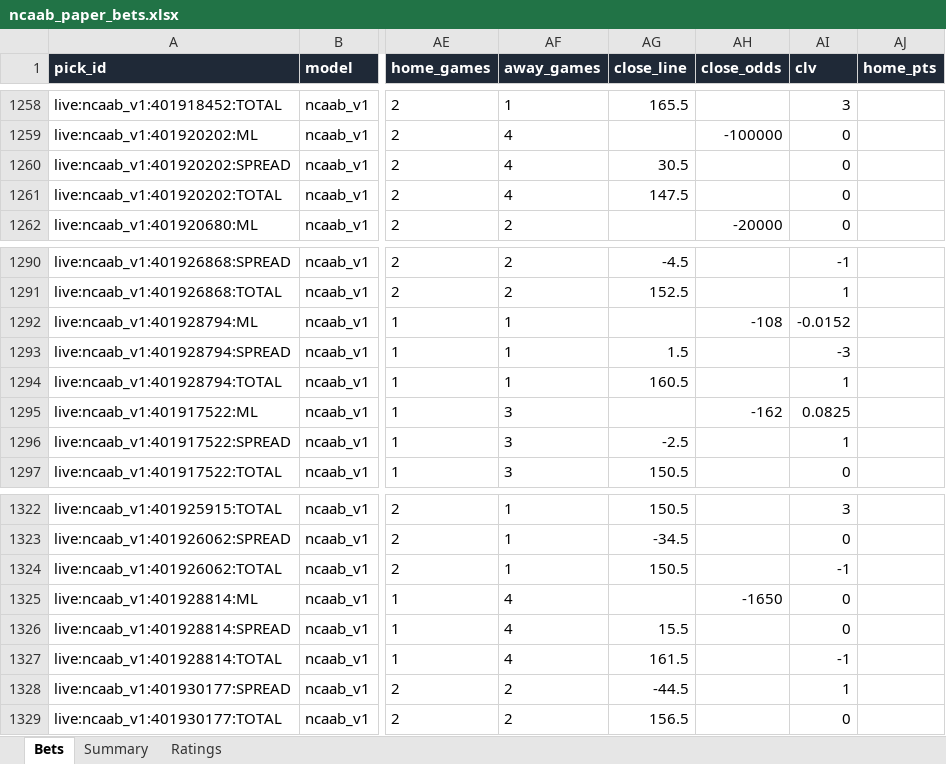
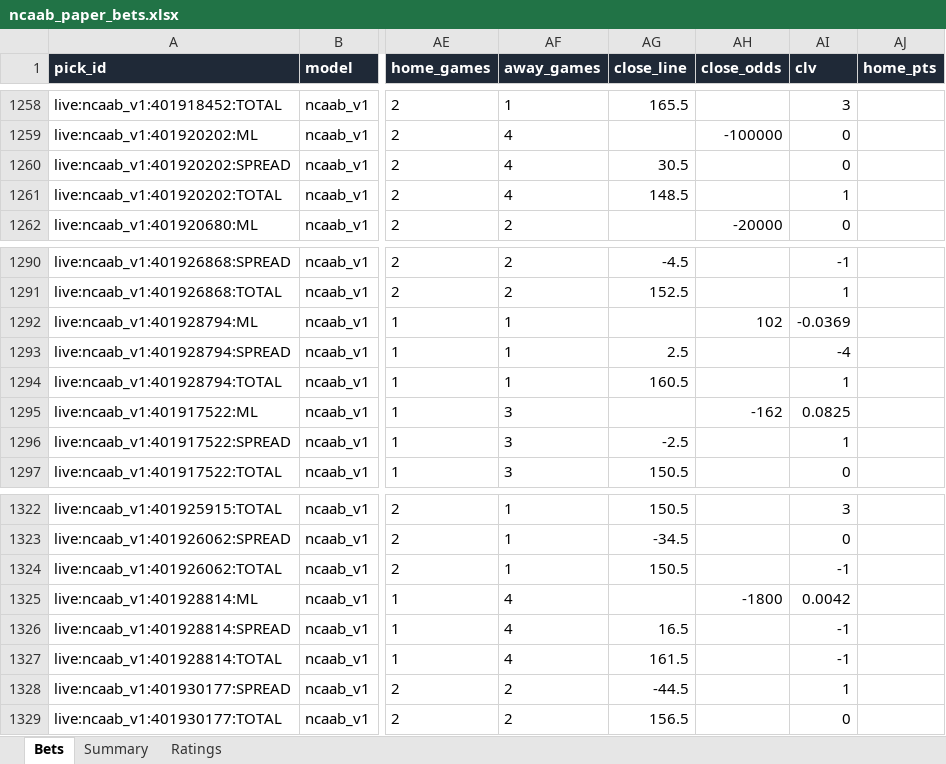
Before and after one commit to colebeasley10-glitch/pm-edge, an Excel workbook: ncaab_grader/data/ncaab_paper_bets.xlsx, sheet Bets, drawn as a sheet; only a part is shown, gaps mark what is left out; values as stored, in another font and other column widths than the file's, no borders; the diff names each change by its address in the sheet, - before the commit and + after, or states it on an @@ line.

Commit message:
NCAAB model round [skip ci]

```diff
--- a/ncaab_grader/data/ncaab_paper_bets.xlsx (sheet Bets)
+++ b/ncaab_grader/data/ncaab_paper_bets.xlsx (sheet Bets)
-AG1261 (close_line): 147.5
+AG1261 (close_line): 148.5
-AI1261 (clv): 0
+AI1261 (clv): 1
-AH1292 (close_odds): -108
+AH1292 (close_odds): 102
-AI1292 (clv): -0.0152
+AI1292 (clv): -0.0369
-AG1293 (close_line): 1.5
+AG1293 (close_line): 2.5
-AI1293 (clv): -3
+AI1293 (clv): -4
-AH1325 (close_odds): -1650
+AH1325 (close_odds): -1800
-AI1325 (clv): 0
+AI1325 (clv): 0.0042
-AG1326 (close_line): 15.5
+AG1326 (close_line): 16.5
-AI1326 (clv): 0
+AI1326 (clv): -1
```
Also changed, not shown: 4 other files.
